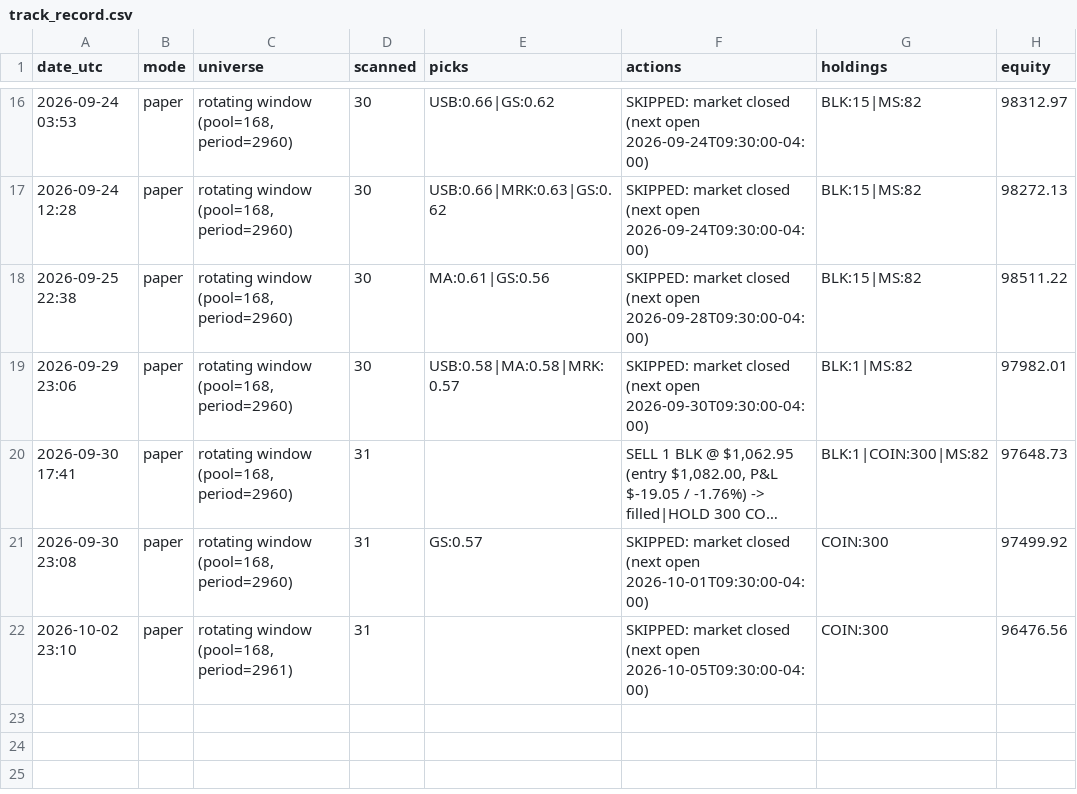
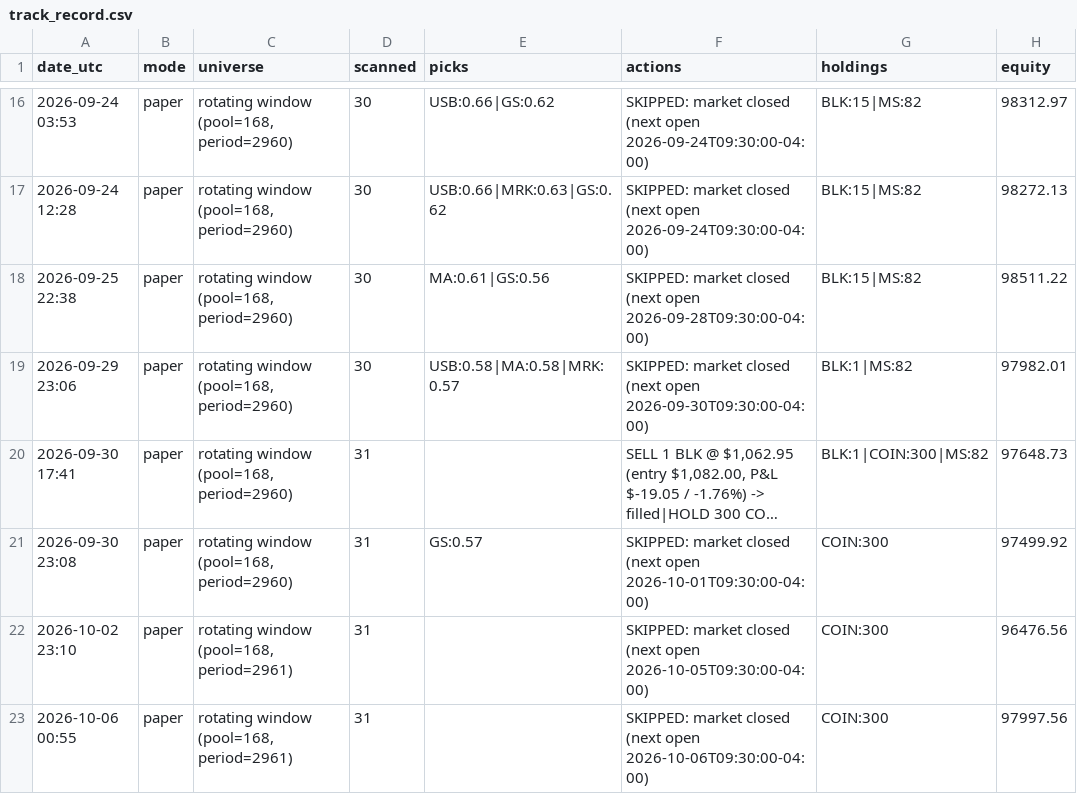
Before and after one commit to A-beaner/api-model, a CSV file: track_record.csv, drawn as a sheet; only a part is shown, gaps mark what is left out; long unchanged cells end in ….

```diff
--- a/track_record.csv
+++ b/track_record.csv
@@ -22 +22,2 @@ date_utc,mode,universe,scanned,picks,actions,holdings,equity
 2026-10-02 23:10,paper,"rotating window (pool=168, period=2961)",31,,SKIPPED: market closed (next open 2026-10-05T09:30:00-04:00),COIN:300,96476.56
+2026-10-06 00:55,paper,"rotating window (pool=168, period=2961)",31,,SKIPPED: market closed (next open 2026-10-06T09:30:00-04:00),COIN:300,97997.56
```
Also changed, not shown: data/ABBV.csv, data/AMGN.csv, 30 other files.
